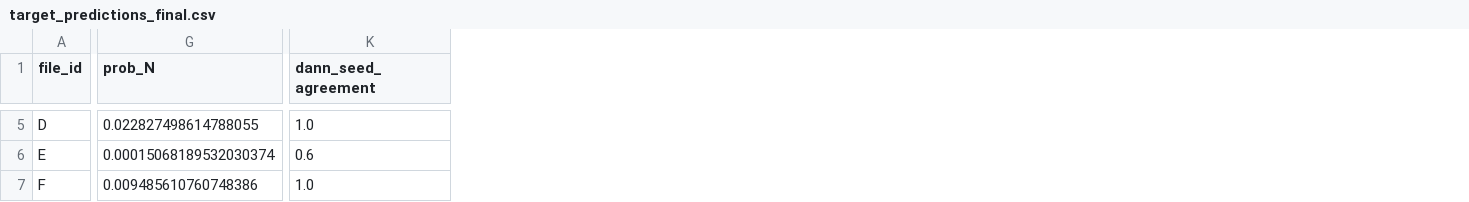
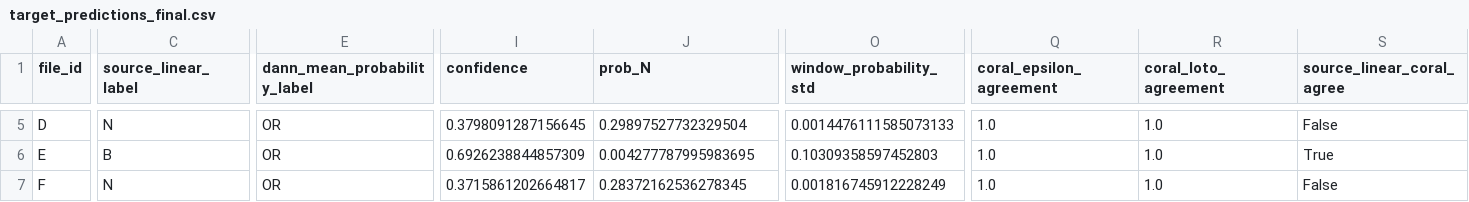
Before and after one commit to excalibur-saber-666/25_E, a CSV file: outputs/q3/target_predictions_final.csv, drawn as a sheet; only a part is shown, gaps mark what is left out; removed rows and columns are numbered as before the commit, all else as after; the diff covers the shown part only; the diff names each change by its address in the sheet, - before the commit and + after, or states it on an @@ line.

Commit message:
Correct CORAL weighting and validate question 3

```diff
--- a/outputs/q3/target_predictions_final.csv
+++ b/outputs/q3/target_predictions_final.csv
+column C (source_linear_label), rows 5-7: N | B | N
+column E (dann_mean_probability_label), rows 5-7: all OR
+column I (confidence), rows 5-7: 0.3798091287156645 | 0.6926238844857309 | 0.3715861202664817
-column K (dann_seed_agreement), rows 5-7: 1.0 | 0.6 | 1.0
+column O (window_probability_std), rows 5-7: 0.0014476111585073133 | 0.10309358597452803 | 0.001816745912228249
+column Q (coral_epsilon_agreement), rows 5-7: all 1.0
+column R (coral_loto_agreement), rows 5-7: all 1.0
+column S (source_linear_coral_agree), rows 5-7: False | True | False
-J5 (prob_N): 0.022827498614788055
+J5 (prob_N): 0.29897527732329504
-J6 (prob_N): 0.00015068189532030374
+J6 (prob_N): 0.004277787995983695
-J7 (prob_N): 0.009485610760748386
+J7 (prob_N): 0.28372162536278345
```
Also changed, not shown: 141 edited cells elsewhere in this file, outputs/q3/coral_predictions.csv, outputs/q3/domain_metrics.csv, 32 other files.
